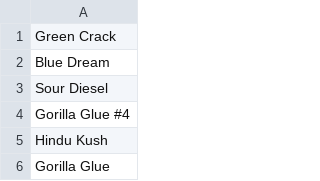
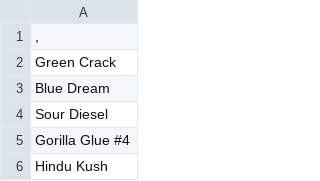
Before and after one commit to Shannon-Goddard/grow_data, a CSV file: Resources/csv/strainName - Copy.csv, drawn as a sheet; only a part is shown; the shorter side is filled out with more unchanged rows; the diff names each change by its address in the sheet, - before the commit and + after, or states it on an @@ line.

Commit message:
Add files via upload

```diff
--- a/Resources/csv/strainName - Copy.csv
+++ b/Resources/csv/strainName - Copy.csv
+row 1: ,
```
